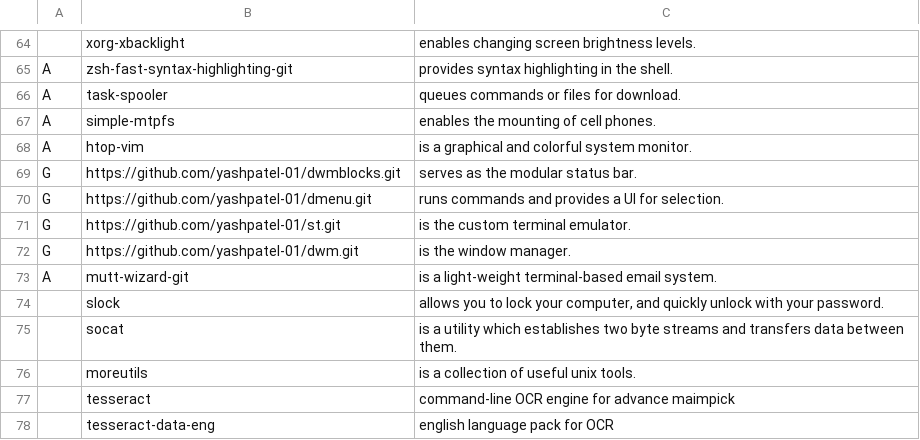
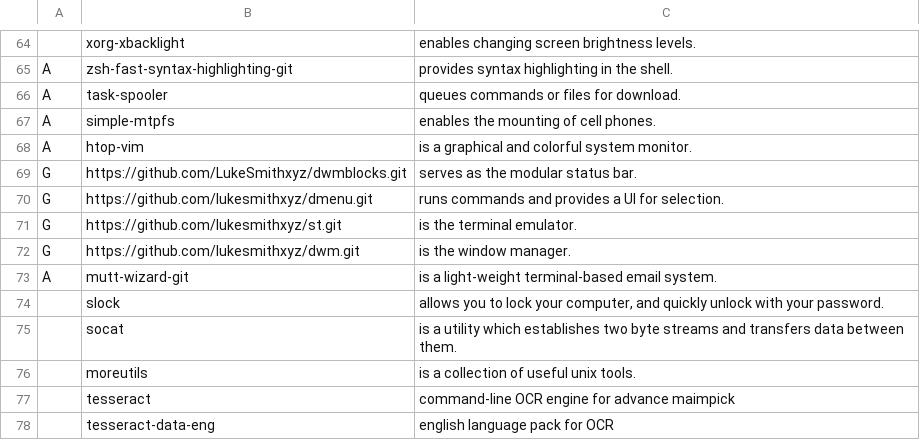
Before and after one commit to yashpatel-01/archrice, a CSV file: progs.csv, drawn as a sheet; only a part is shown, gaps mark what is left out.

Commit message:
Docs: fix repo URLs and add simple installation
- Reverted suckless program URLs in progs.csv to lukesmithxyz (personal forks do not exist yet) - Added quick one-line installation using GitHub raw URLs (no domain needed) - Kept LARBS installation option for compatibility - Removed non-existent repo links from README

```diff
--- a/progs.csv
+++ b/progs.csv
@@ -68,6 +68,6 @@ A,simple-mtpfs,"enables the mounting of cell phones."
 A,htop-vim,"is a graphical and colorful system monitor."
-G,https://github.com/yashpatel-01/dwmblocks.git,"serves as the modular status bar."
-G,https://github.com/yashpatel-01/dmenu.git,"runs commands and provides a UI for selection."
-G,https://github.com/yashpatel-01/st.git,"is the custom terminal emulator."
-G,https://github.com/yashpatel-01/dwm.git,"is the window manager."
+G,https://github.com/LukeSmithxyz/dwmblocks.git,"serves as the modular status bar."
+G,https://github.com/lukesmithxyz/dmenu.git,"runs commands and provides a UI for selection."
+G,https://github.com/lukesmithxyz/st.git,"is the terminal emulator."
+G,https://github.com/lukesmithxyz/dwm.git,"is the window manager."
 A,mutt-wizard-git,"is a light-weight terminal-based email system."
```
Also changed, not shown: 1 other file.
